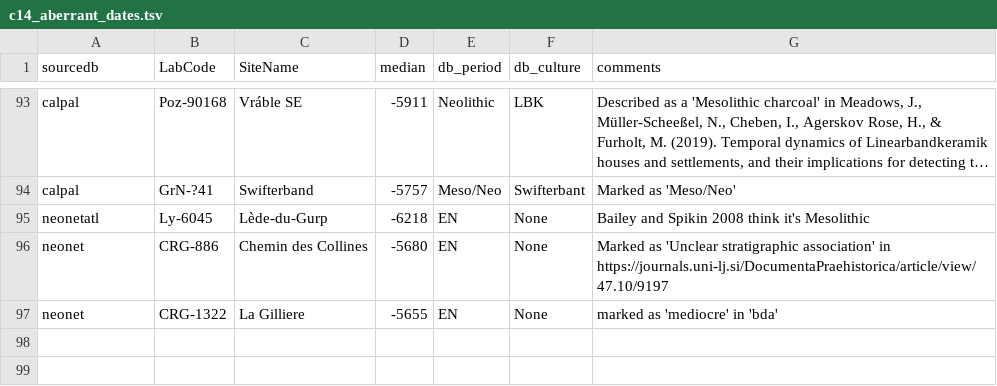
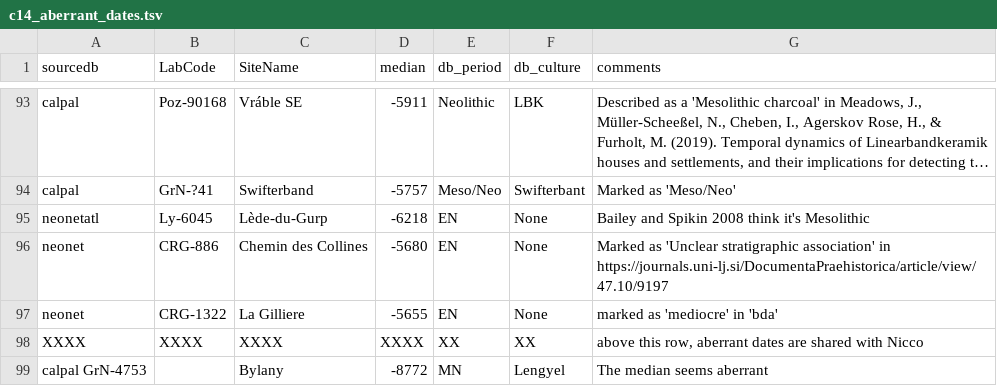
Before and after one commit to zoometh/neonet, a TSV file: inst/extdata/c14_aberrant_dates.tsv, drawn as a sheet; only a part is shown, gaps mark what is left out; long unchanged cells end in ….

```diff
--- a/inst/extdata/c14_aberrant_dates.tsv
+++ b/inst/extdata/c14_aberrant_dates.tsv
@@ -97 +97,3 @@ neonet	CRG-886	Chemin des Collines	-5680	EN	None	Marked as 'Unclear stratigraphi
 neonet	CRG-1322	La Gilliere	-5655	EN	None	marked as 'mediocre' in 'bda'
+XXXX	XXXX	XXXX	XXXX	XX	XX	above this row, aberrant dates are shared with Nicco
+calpal GrN-4753		Bylany	-8772	MN	Lengyel	The median seems aberrant
```
Also changed, not shown: 13 other files.
